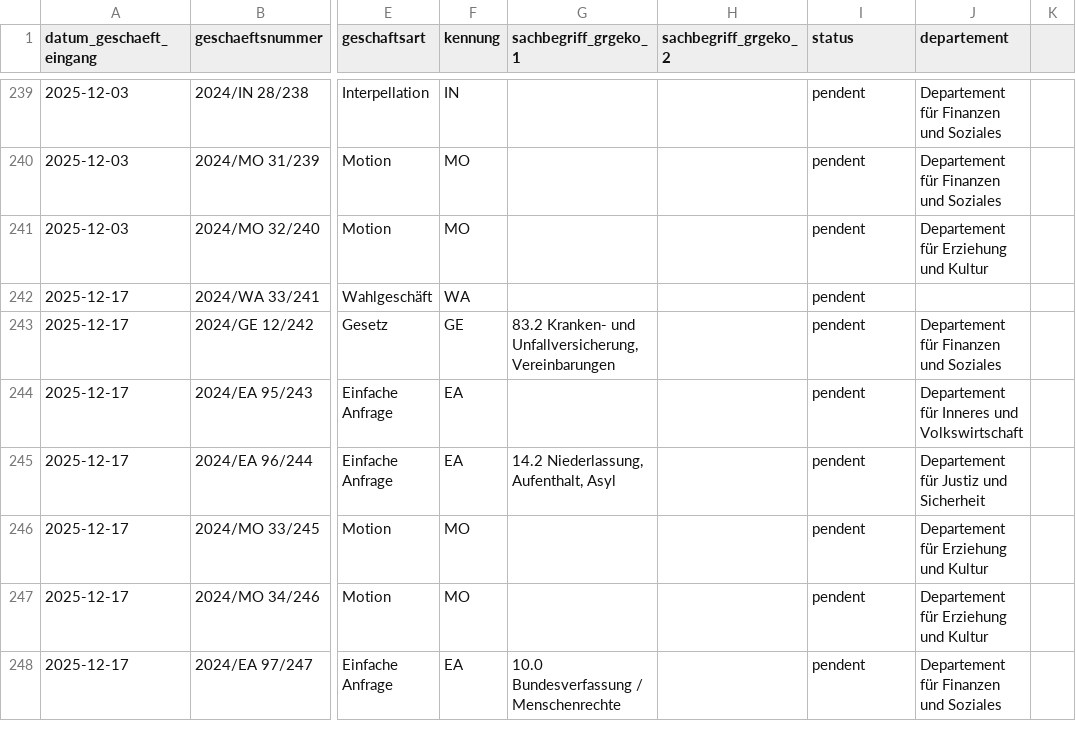
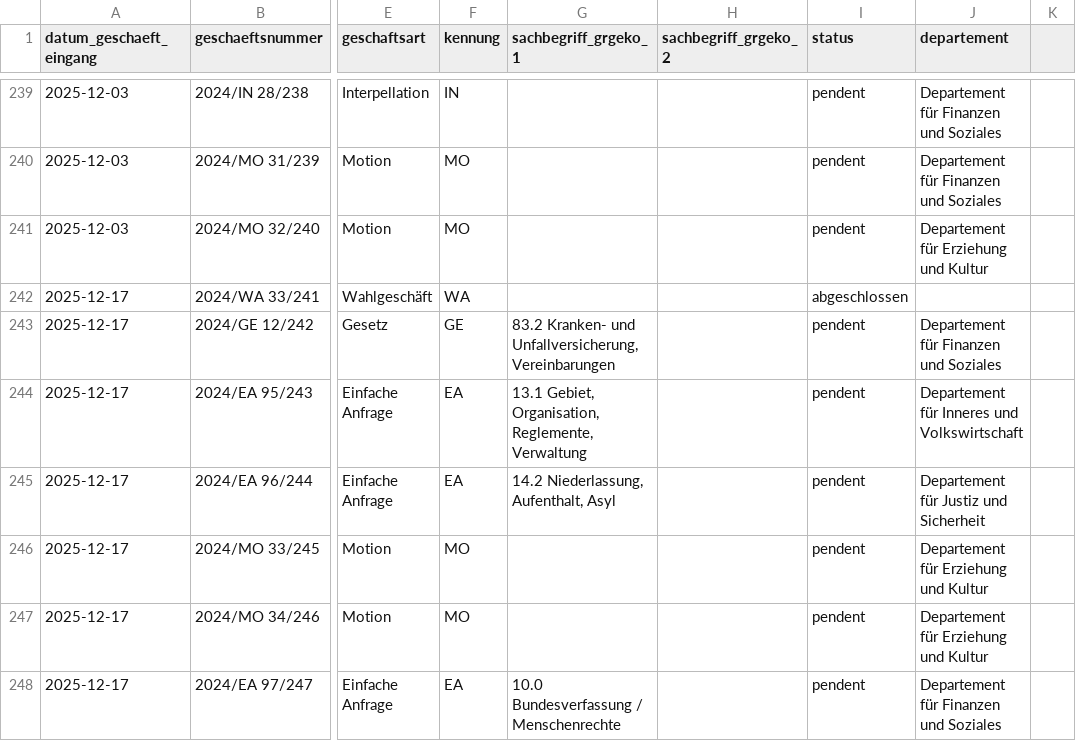
Before and after one commit to ogdtg/vorstossdaten_scrape, a CSV file: geschaefte.csv, drawn as a sheet; only a part is shown, gaps mark what is left out; the diff covers the shown part only; the diff names each change by its address in the sheet, - before the commit and + after, or states it on an @@ line.

```diff
--- a/geschaefte.csv
+++ b/geschaefte.csv
-I242 (status): pendent
+I242 (status): abgeschlossen
-G244 (sachbegriff_grgeko_1): (empty)
+G244 (sachbegriff_grgeko_1): 13.1 Gebiet, Organisation, Reglemente, Verwaltung
```
Also changed, not shown: 11 added rows and 9 edited cells elsewhere in this file, 3 other files.
